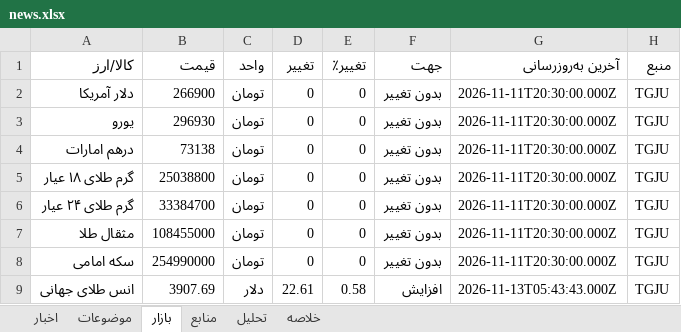
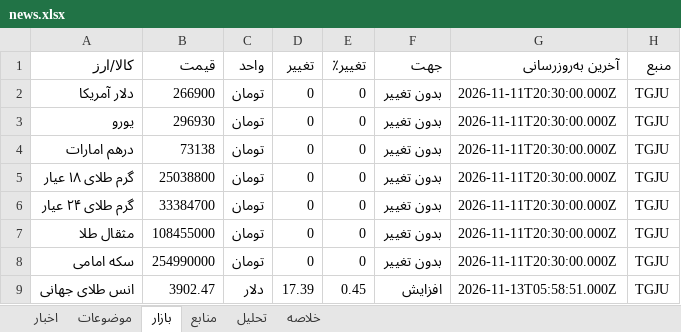
Before and after one commit to legolasoriginall/news-radar, an Excel workbook: news.xlsx, sheet بازار, drawn as a sheet; values as stored, in another font and other column widths than the file's, no borders; the diff names each change by its address in the sheet, - before the commit and + after, or states it on an @@ line.

```diff
--- a/news.xlsx (sheet بازار)
+++ b/news.xlsx (sheet بازار)
-B9 (قیمت): 3907.69
+B9 (قیمت): 3902.47
-D9 (تغییر): 22.61
+D9 (تغییر): 17.39
-E9 (تغییر٪): 0.58
+E9 (تغییر٪): 0.45
-G9 (آخرین به‌روزرسانی): 2026-11-13T05:43:43.000Z
+G9 (آخرین به‌روزرسانی): 2026-11-13T05:58:51.000Z
```
Also changed, not shown: sheet اخبار, sheet منابع, sheet موضوعات, sheet تحلیل, sheet خلاصه, 8 other files.
